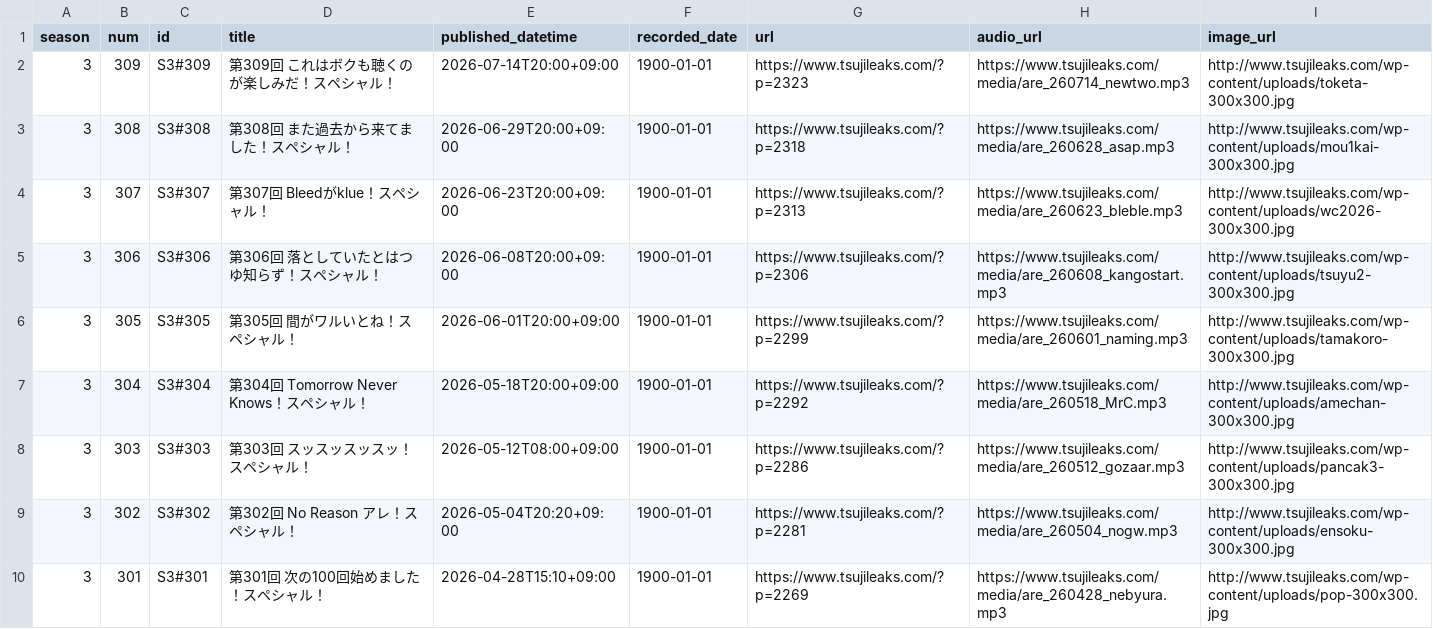
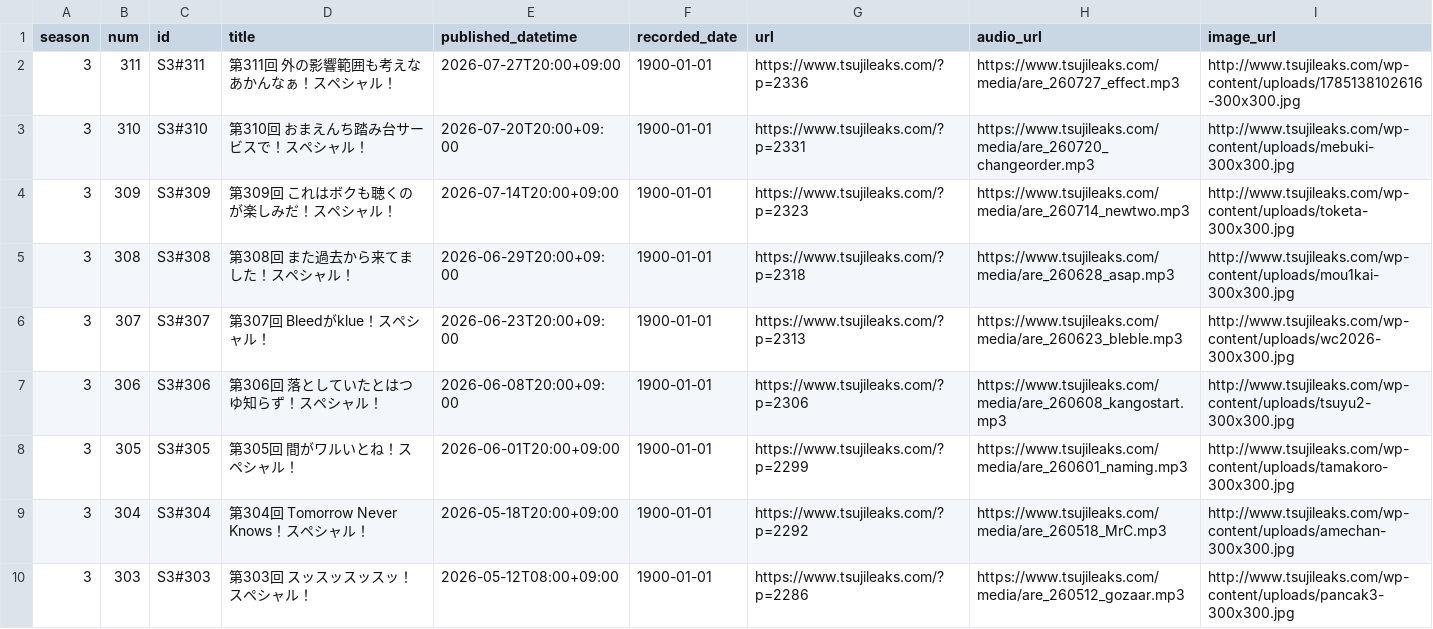
Before and after one commit to BerandaMegane/Security-no-ARE-words, a CSV file: source/_static/セキュリティのアレ_放送回リスト_自動更新.csv, drawn as a sheet; only a part is shown; the shorter side is filled out with more unchanged rows; the diff names each change by its address in the sheet, - before the commit and + after, or states it on an @@ line.

```diff
--- a/source/_static/セキュリティのアレ_放送回リスト_自動更新.csv
+++ b/source/_static/セキュリティのアレ_放送回リスト_自動更新.csv
+row 2: 3 | 311 | S3#311 | 第311回 外の影響範囲も考えなあかんなぁ！スペシャル！ | 2026-07-27T20:00+09:00 | 1900-01-01 | https://www.tsujileaks.com/?p=2336 | https://www.tsujileaks.com/media/are_260727_effect.mp3 | http://www.tsujileaks.com/wp-content/uploads/1785138102616-300x300.jpg
+row 3: 3 | 310 | S3#310 | 第310回 おまえんち踏み台サービスで！スペシャル！ | 2026-07-20T20:00+09:00 | 1900-01-01 | https://www.tsujileaks.com/?p=2331 | https://www.tsujileaks.com/media/are_260720_changeorder.mp3 | http://www.tsujileaks.com/wp-content/uploads/mebuki-300x300.jpg
```
Also changed, not shown: docs/_static/セキュリティのアレ_放送回リスト_自動更新.csv, 42 other files.
